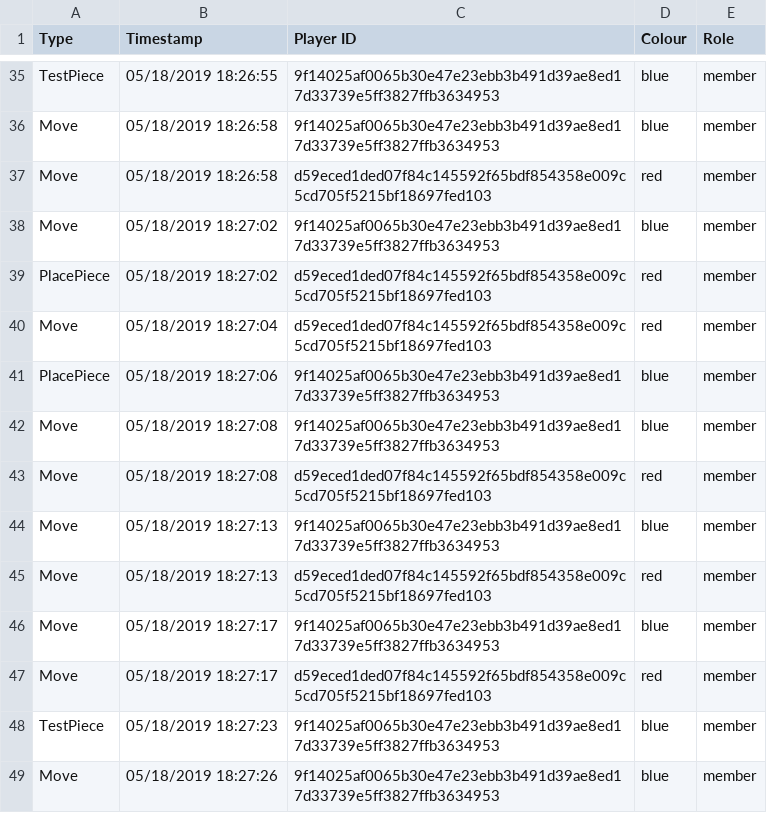
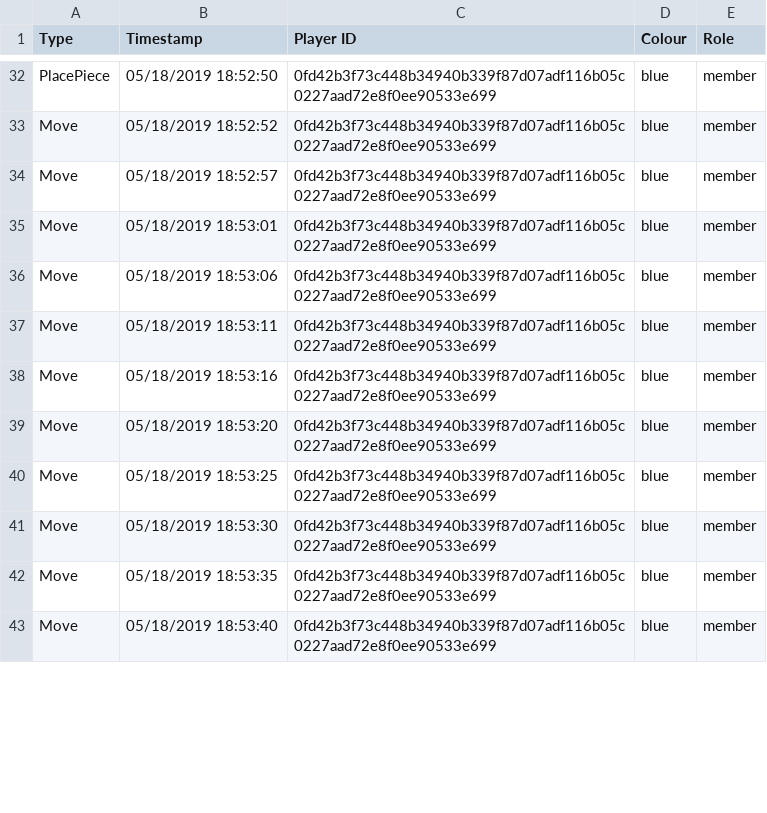
Before and after one commit to sammy9867/TheProjectGame, a CSV file: TheGame/TheGame/Configfile/reportlog.csv, drawn as a sheet; only a part is shown, gaps mark what is left out; the diff covers the shown part only.

```diff
--- a/TheGame/TheGame/Configfile/reportlog.csv
+++ b/TheGame/TheGame/Configfile/reportlog.csv
@@ -35,15 +32,12 @@
-"TestPiece","05/18/2019 18:26:55","9f14025af0065b30e47e23ebb3b491d39ae8ed17d33739e5ff3827ffb3634953","blue","member"
-"Move","05/18/2019 18:26:58","9f14025af0065b30e47e23ebb3b491d39ae8ed17d33739e5ff3827ffb3634953","blue","member"
-"Move","05/18/2019 18:26:58","d59eced1ded07f84c145592f65bdf854358e009c5cd705f5215bf18697fed103","red","member"
-"Move","05/18/2019 18:27:02","9f14025af0065b30e47e23ebb3b491d39ae8ed17d33739e5ff3827ffb3634953","blue","member"
-"PlacePiece","05/18/2019 18:27:02","d59eced1ded07f84c145592f65bdf854358e009c5cd705f5215bf18697fed103","red","member"
-"Move","05/18/2019 18:27:04","d59eced1ded07f84c145592f65bdf854358e009c5cd705f5215bf18697fed103","red","member"
-"PlacePiece","05/18/2019 18:27:06","9f14025af0065b30e47e23ebb3b491d39ae8ed17d33739e5ff3827ffb3634953","blue","member"
-"Move","05/18/2019 18:27:08","9f14025af0065b30e47e23ebb3b491d39ae8ed17d33739e5ff3827ffb3634953","blue","member"
-"Move","05/18/2019 18:27:08","d59eced1ded07f84c145592f65bdf854358e009c5cd705f5215bf18697fed103","red","member"
-"Move","05/18/2019 18:27:13","9f14025af0065b30e47e23ebb3b491d39ae8ed17d33739e5ff3827ffb3634953","blue","member"
-"Move","05/18/2019 18:27:13","d59eced1ded07f84c145592f65bdf854358e009c5cd705f5215bf18697fed103","red","member"
-"Move","05/18/2019 18:27:17","9f14025af0065b30e47e23ebb3b491d39ae8ed17d33739e5ff3827ffb3634953","blue","member"
-"Move","05/18/2019 18:27:17","d59eced1ded07f84c145592f65bdf854358e009c5cd705f5215bf18697fed103","red","member"
-"TestPiece","05/18/2019 18:27:23","9f14025af0065b30e47e23ebb3b491d39ae8ed17d33739e5ff3827ffb3634953","blue","member"
-"Move","05/18/2019 18:27:26","9f14025af0065b30e47e23ebb3b491d39ae8ed17d33739e5ff3827ffb3634953","blue","member"
+"PlacePiece","05/18/2019 18:52:50","0fd42b3f73c448b34940b339f87d07adf116b05c0227aad72e8f0ee90533e699","blue","member"
+"Move","05/18/2019 18:52:52","0fd42b3f73c448b34940b339f87d07adf116b05c0227aad72e8f0ee90533e699","blue","member"
+"Move","05/18/2019 18:52:57","0fd42b3f73c448b34940b339f87d07adf116b05c0227aad72e8f0ee90533e699","blue","member"
+"Move","05/18/2019 18:53:01","0fd42b3f73c448b34940b339f87d07adf116b05c0227aad72e8f0ee90533e699","blue","member"
+"Move","05/18/2019 18:53:06","0fd42b3f73c448b34940b339f87d07adf116b05c0227aad72e8f0ee90533e699","blue","member"
+"Move","05/18/2019 18:53:11","0fd42b3f73c448b34940b339f87d07adf116b05c0227aad72e8f0ee90533e699","blue","member"
+"Move","05/18/2019 18:53:16","0fd42b3f73c448b34940b339f87d07adf116b05c0227aad72e8f0ee90533e699","blue","member"
+"Move","05/18/2019 18:53:20","0fd42b3f73c448b34940b339f87d07adf116b05c0227aad72e8f0ee90533e699","blue","member"
+"Move","05/18/2019 18:53:25","0fd42b3f73c448b34940b339f87d07adf116b05c0227aad72e8f0ee90533e699","blue","member"
+"Move","05/18/2019 18:53:30","0fd42b3f73c448b34940b339f87d07adf116b05c0227aad72e8f0ee90533e699","blue","member"
+"Move","05/18/2019 18:53:35","0fd42b3f73c448b34940b339f87d07adf116b05c0227aad72e8f0ee90533e699","blue","member"
+"Move","05/18/2019 18:53:40","0fd42b3f73c448b34940b339f87d07adf116b05c0227aad72e8f0ee90533e699","blue","member"
```
Also changed, not shown: 3 added rows, 8 removed rows and 64 edited cells elsewhere in this file, 1 other file.
